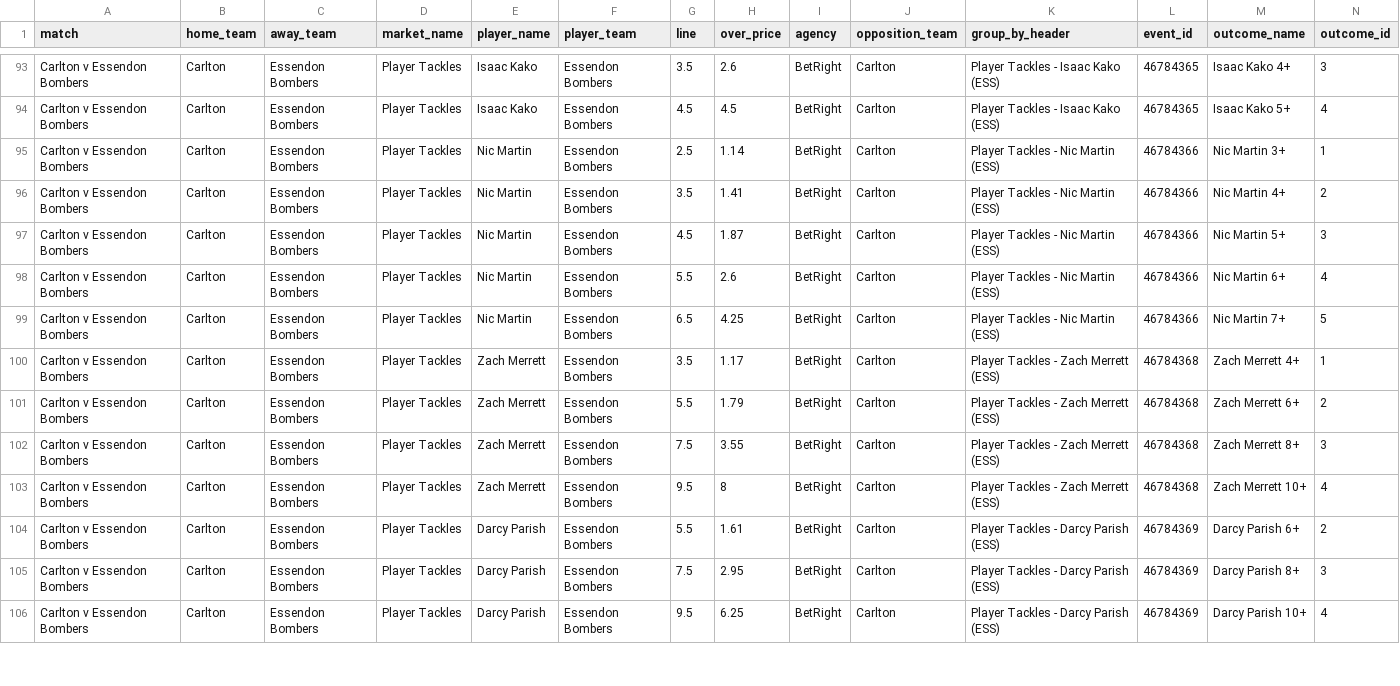
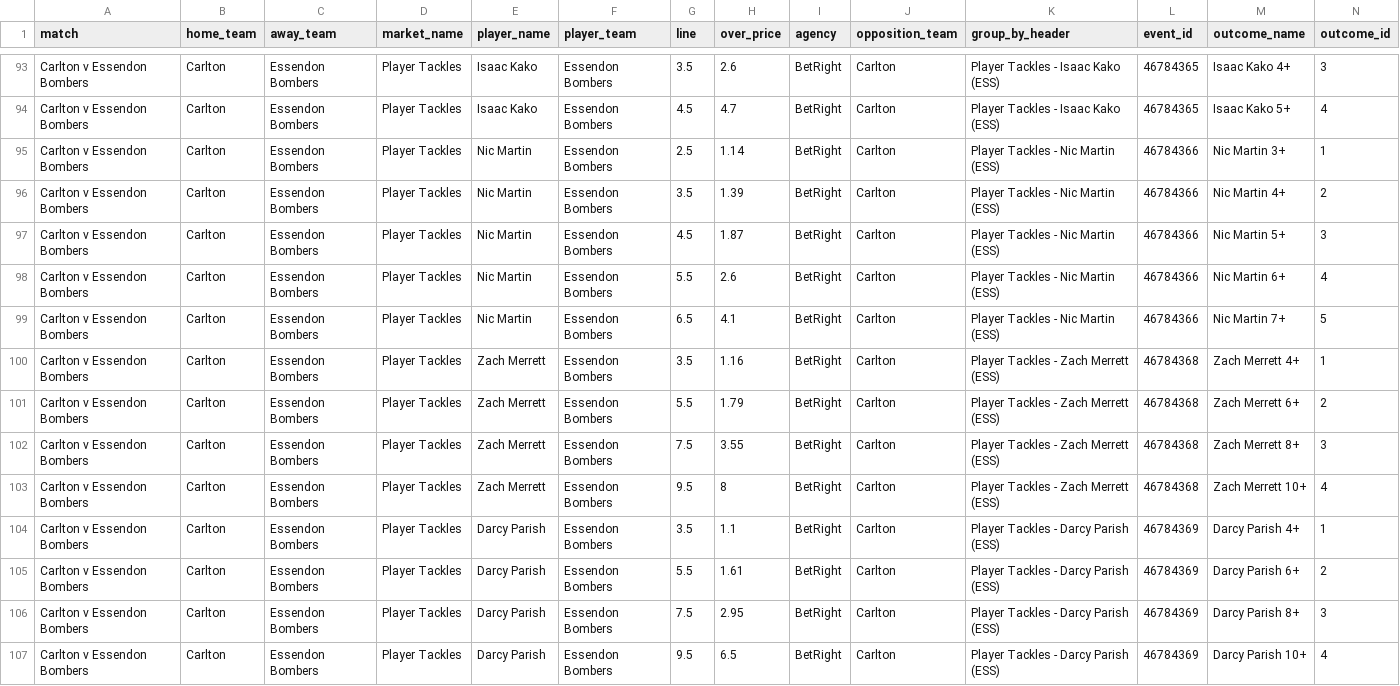
Before and after one commit to jamesbrown1417/AFL, a CSV file: Data/scraped_odds/betright_player_tackles.csv, drawn as a sheet; only a part is shown, gaps mark what is left out; addresses are those after the commit; the diff covers the shown part only; the diff names each change by its address in the sheet, - before the commit and + after, or states it on an @@ line.

```diff
--- a/Data/scraped_odds/betright_player_tackles.csv
+++ b/Data/scraped_odds/betright_player_tackles.csv
-H94 (over_price): 4.5
+H94 (over_price): 4.7
-H96 (over_price): 1.41
+H96 (over_price): 1.39
-H99 (over_price): 4.25
+H99 (over_price): 4.1
-H100 (over_price): 1.17
+H100 (over_price): 1.16
+row 104: Carlton v Essendon Bombers | Carlton | Essendon Bombers | Player Tackles | Darcy Parish | Essendon Bombers | 3.5 | 1.1 | BetRight | Carlton | Player Tackles - Darcy Parish (ESS) | 46784369 | Darcy Parish 4+ | 1
-H107 (over_price): 6.25
+H107 (over_price): 6.5
```
Also changed, not shown: 8 added rows and 35 edited cells elsewhere in this file, Data/all_arbs.csv, Data/scraped_odds/betright_player_marks.csv, 50 other files.
